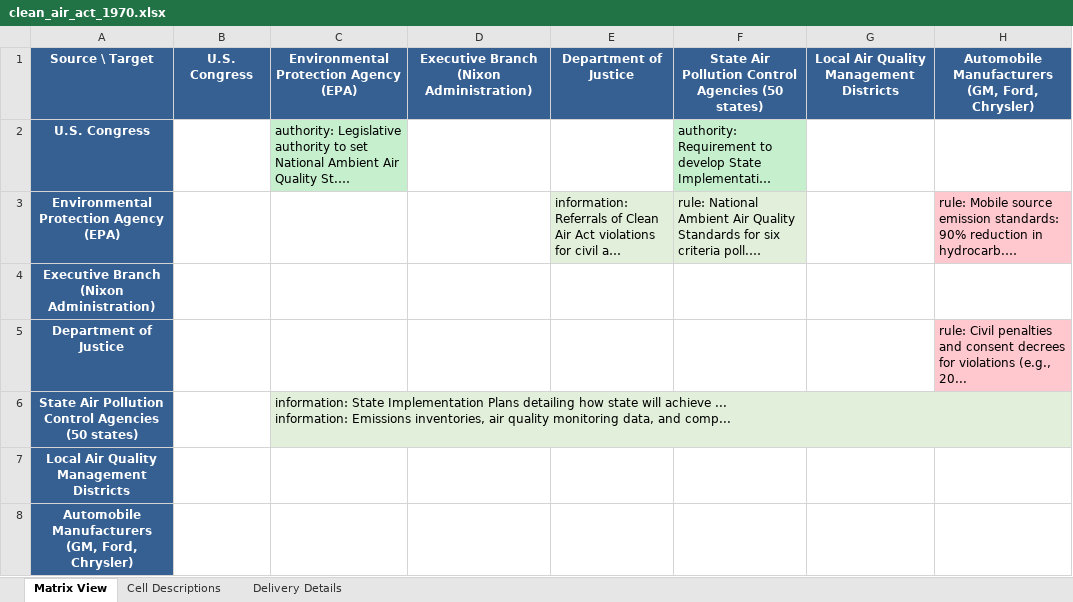
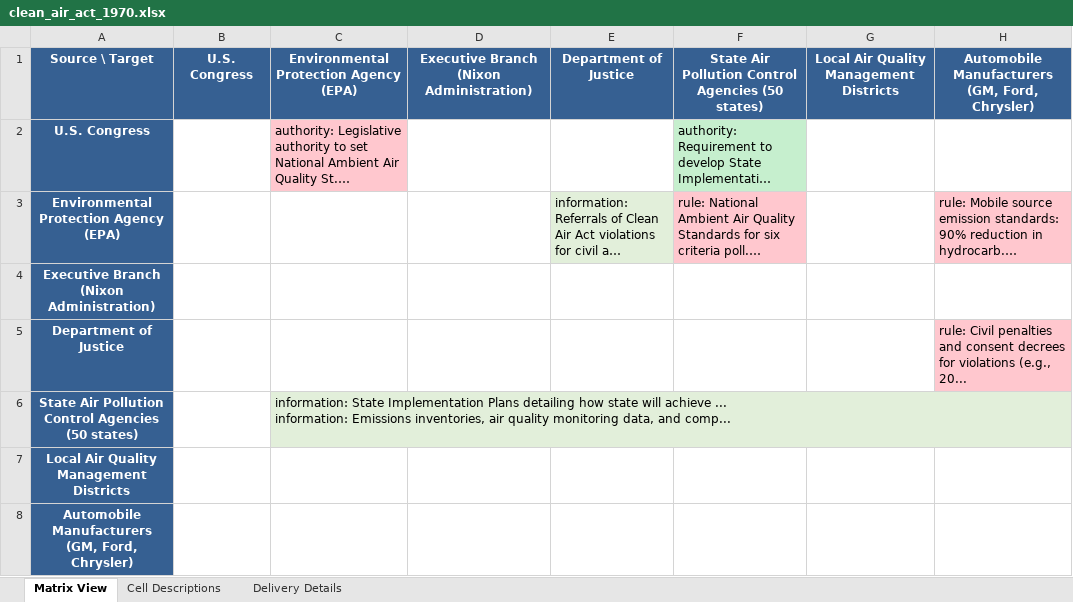
Before and after one commit to SFM-Graph-Service/sfm-core, an Excel workbook: examples/hayden_case_studies/clean_air_act_1970.xlsx, sheet Matrix View, drawn as a sheet; only a part is shown; long unchanged cells end in …; values as stored, in another font and other column widths than the file's, no borders; the diff names each change by its address in the sheet, - before the commit and + after, or states it on an @@ line.

```diff
--- a/examples/hayden_case_studies/clean_air_act_1970.xlsx (sheet Matrix View)
+++ b/examples/hayden_case_studies/clean_air_act_1970.xlsx (sheet Matrix View)
-C2 fill: #C6EFCE
+C2 fill: #FFC7CE
-F3 fill: #E2EFDA
+F3 fill: #FFC7CE
```
Also changed, not shown: sheet Delivery Details, sheet Cell Descriptions, examples/hayden_case_studies/director_networks.xlsx, examples/hayden_case_studies/nebraska_k12_finance.xlsx, 2 other files.
